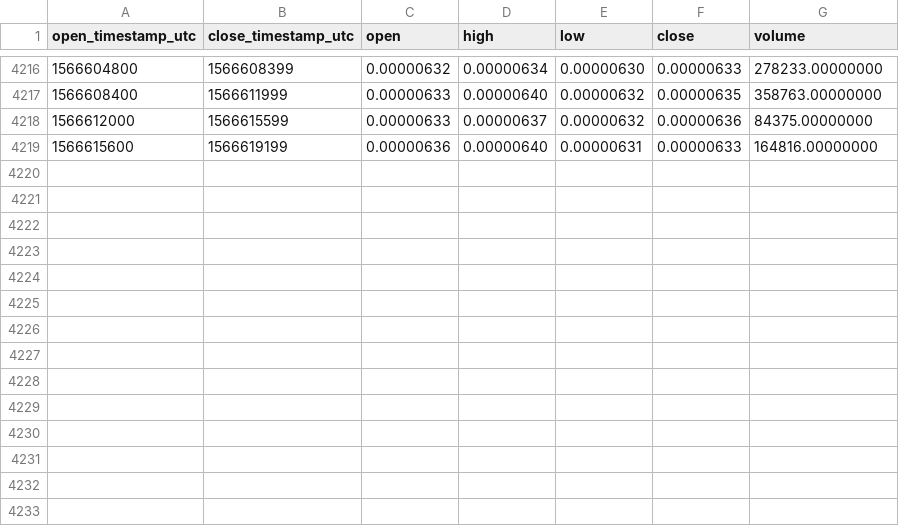
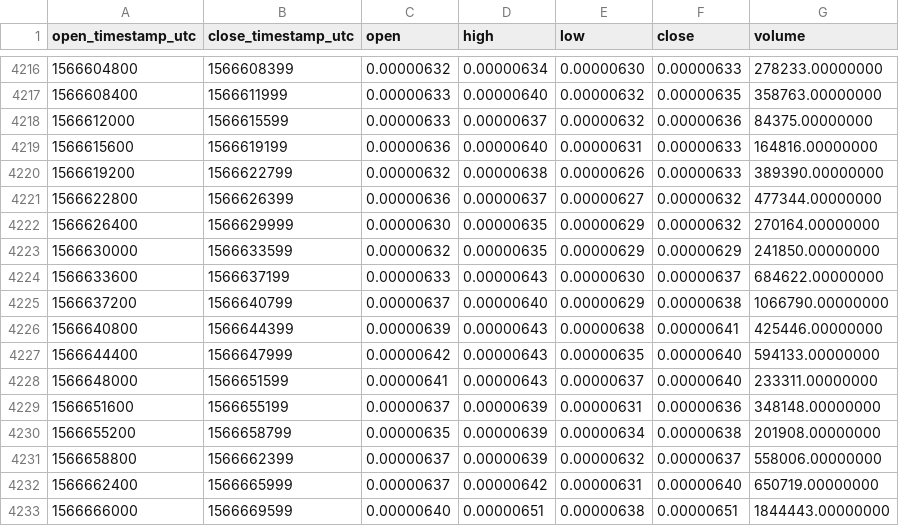
Before and after one commit to cryptobigbro/binance-FETBTC, a CSV file: binance-FETBTC-1h.csv, drawn as a sheet; only a part is shown, gaps mark what is left out.

Commit message:
Update OHLCV data.

```diff
--- a/binance-FETBTC-1h.csv
+++ b/binance-FETBTC-1h.csv
@@ -4219 +4219,15 @@ open_timestamp_utc,close_timestamp_utc,open,high,low,close,volume
 1566615600,1566619199,0.00000636,0.00000640,0.00000631,0.00000633,164816.00000000
+1566619200,1566622799,0.00000632,0.00000638,0.00000626,0.00000633,389390.00000000
+1566622800,1566626399,0.00000636,0.00000637,0.00000627,0.00000632,477344.00000000
+1566626400,1566629999,0.00000630,0.00000635,0.00000629,0.00000632,270164.00000000
+1566630000,1566633599,0.00000632,0.00000635,0.00000629,0.00000629,241850.00000000
+1566633600,1566637199,0.00000633,0.00000643,0.00000630,0.00000637,684622.00000000
+1566637200,1566640799,0.00000637,0.00000640,0.00000629,0.00000638,1066790.00000000
+1566640800,1566644399,0.00000639,0.00000643,0.00000638,0.00000641,425446.00000000
+1566644400,1566647999,0.00000642,0.00000643,0.00000635,0.00000640,594133.00000000
+1566648000,1566651599,0.00000641,0.00000643,0.00000637,0.00000640,233311.00000000
+1566651600,1566655199,0.00000637,0.00000639,0.00000631,0.00000636,348148.00000000
+1566655200,1566658799,0.00000635,0.00000639,0.00000634,0.00000638,201908.00000000
+1566658800,1566662399,0.00000637,0.00000639,0.00000632,0.00000637,558006.00000000
+1566662400,1566665999,0.00000637,0.00000642,0.00000631,0.00000640,650719.00000000
+1566666000,1566669599,0.00000640,0.00000651,0.00000638,0.00000651,1844443.00000000
```
